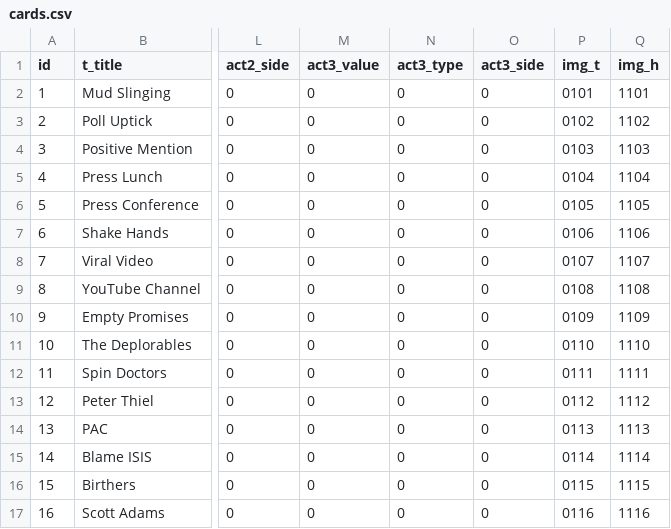
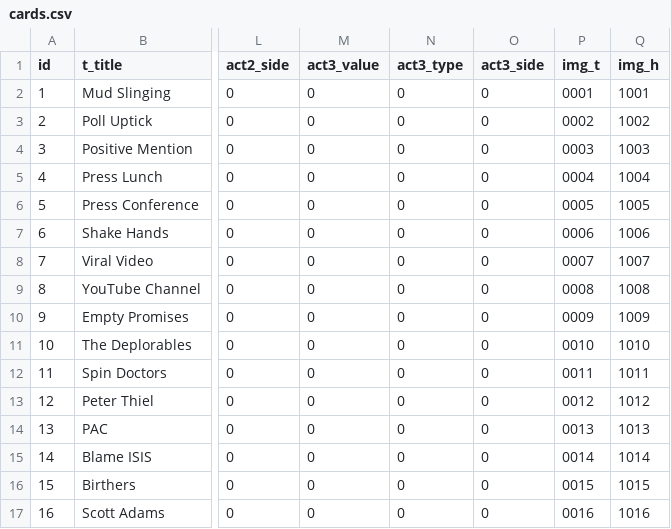
Before and after one commit to LenaAn/TrumpStamp, a CSV file: Game/cards.csv, drawn as a sheet; only a part is shown, gaps mark what is left out; the diff covers the shown part only; the diff names each change by its address in the sheet, - before the commit and + after, or states it on an @@ line.

```diff
--- a/Game/cards.csv
+++ b/Game/cards.csv
-P2 (img_t): 0101
+P2 (img_t): 0001
-Q2 (img_h): 1101
+Q2 (img_h): 1001
-P3 (img_t): 0102
+P3 (img_t): 0002
-Q3 (img_h): 1102
+Q3 (img_h): 1002
-P4 (img_t): 0103
+P4 (img_t): 0003
-Q4 (img_h): 1103
+Q4 (img_h): 1003
-P5 (img_t): 0104
+P5 (img_t): 0004
-Q5 (img_h): 1104
+Q5 (img_h): 1004
-P6 (img_t): 0105
+P6 (img_t): 0005
-Q6 (img_h): 1105
+Q6 (img_h): 1005
-P7 (img_t): 0106
+P7 (img_t): 0006
-Q7 (img_h): 1106
+Q7 (img_h): 1006
-P8 (img_t): 0107
+P8 (img_t): 0007
-Q8 (img_h): 1107
+Q8 (img_h): 1007
-P9 (img_t): 0108
+P9 (img_t): 0008
-Q9 (img_h): 1108
+Q9 (img_h): 1008
-P10 (img_t): 0109
+P10 (img_t): 0009
-Q10 (img_h): 1109
+Q10 (img_h): 1009
-P11 (img_t): 0110
+P11 (img_t): 0010
-Q11 (img_h): 1110
+Q11 (img_h): 1010
-P12 (img_t): 0111
+P12 (img_t): 0011
-Q12 (img_h): 1111
+Q12 (img_h): 1011
-P13 (img_t): 0112
+P13 (img_t): 0012
-Q13 (img_h): 1112
+Q13 (img_h): 1012
-P14 (img_t): 0113
+P14 (img_t): 0013
-Q14 (img_h): 1113
+Q14 (img_h): 1013
-P15 (img_t): 0114
+P15 (img_t): 0014
-Q15 (img_h): 1114
+Q15 (img_h): 1014
-P16 (img_t): 0115
+P16 (img_t): 0015
-Q16 (img_h): 1115
+Q16 (img_h): 1015
-P17 (img_t): 0116
+P17 (img_t): 0016
-Q17 (img_h): 1116
+Q17 (img_h): 1016
```
Also changed, not shown: 76 edited cells elsewhere in this file, Game/cards_old.csv, 2 other files.
